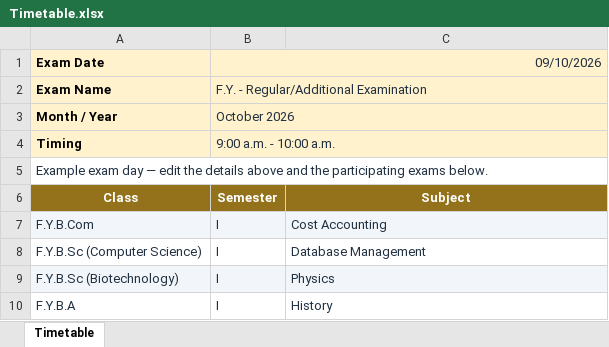
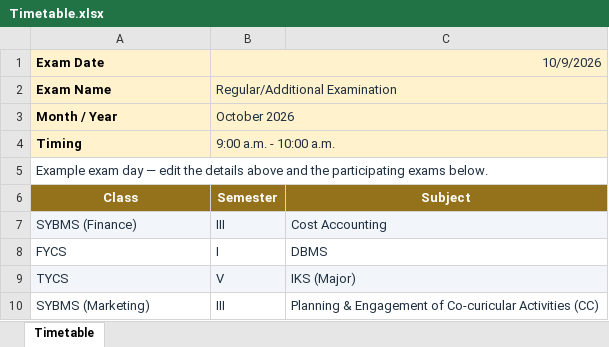
Before and after one commit to dev-Hussamuddin/Exam_Seating_Arrangement, an Excel workbook: input/Timetable.xlsx, sheet Timetable, drawn as a sheet; values as stored, in another font and other column widths than the file's, no borders; removed rows and columns are numbered as before the commit, all else as after; the diff names each change by its address in the sheet, - before the commit and + after, or states it on an @@ line.

```diff
--- a/input/Timetable.xlsx (sheet Timetable)
+++ b/input/Timetable.xlsx (sheet Timetable)
-B1: 09/10/2026
+B1: 10/9/2026
-B2 (10/9/2026): F.Y. - Regular/Additional Examination
+B2 (10/9/2026): Regular/Additional Examination
-row 7: F.Y.B.Com | I | Cost Accounting
-row 8: F.Y.B.Sc (Computer Science) | I | Database Management
-row 9: F.Y.B.Sc (Biotechnology) | I | Physics
-row 10: F.Y.B.A | I | History
+row 7: SYBMS (Finance) | III | Cost Accounting
+row 8: FYCS | I | DBMS
+row 9: TYCS | V | IKS (Major)
+row 10: SYBMS (Marketing) | III | Planning & Engagement of Co-curicular Activities (CC)
```
Also changed, not shown: input/Students & Subject Data.xlsx, 2 other files.
